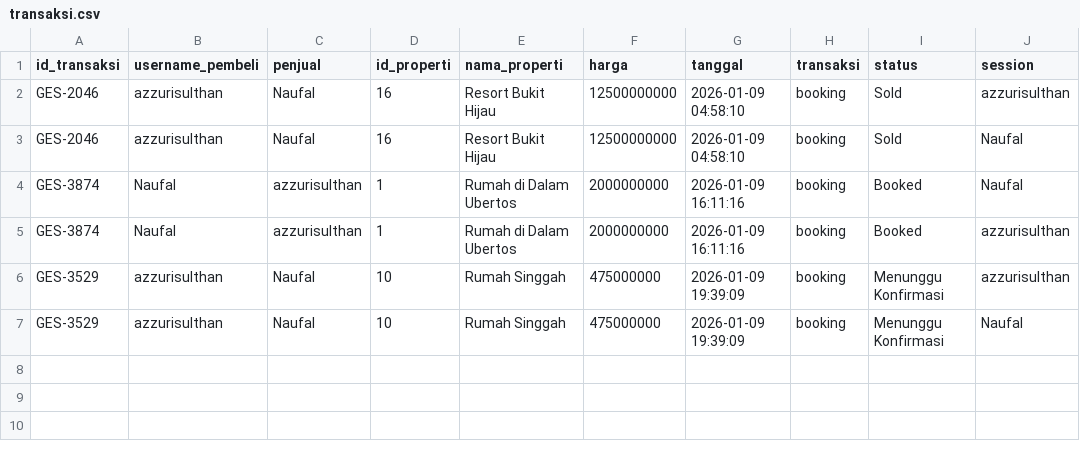
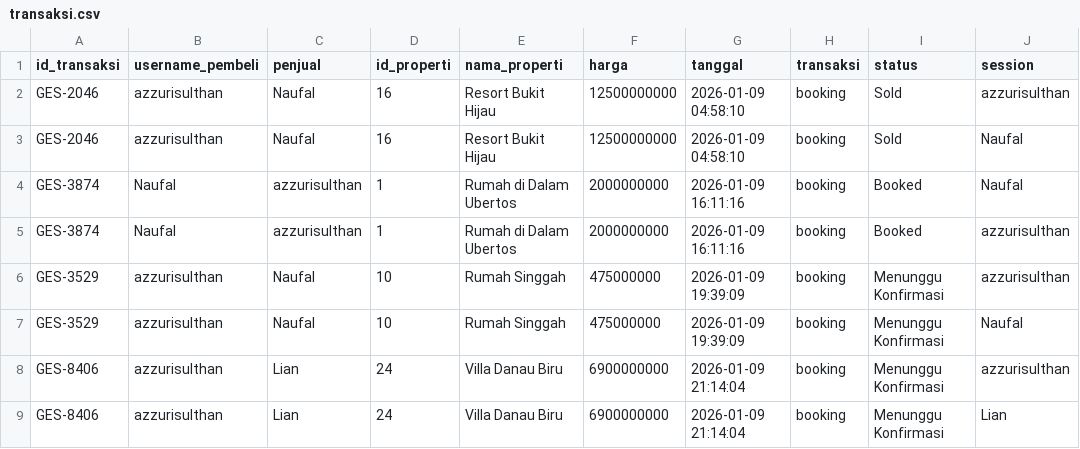
Before and after one commit to Liann-dev/GeoEstate, a CSV file: data/transaksi.csv, drawn as a sheet; the diff names each change by its address in the sheet, - before the commit and + after, or states it on an @@ line.

Commit message:
bismillah commit terakhir : fix ux filter, sorting, status booking

```diff
--- a/data/transaksi.csv
+++ b/data/transaksi.csv
+row 8: GES-8406 | azzurisulthan | Lian | 24 | Villa Danau Biru | 6900000000 | 2026-01-09 21:14:04 | booking | Menunggu Konfirmasi | azzurisulthan
+row 9: GES-8406 | azzurisulthan | Lian | 24 | Villa Danau Biru | 6900000000 | 2026-01-09 21:14:04 | booking | Menunggu Konfirmasi | Lian
```
Also changed, not shown: data/notifikasi.csv, data/properti.csv, 6 other files.
